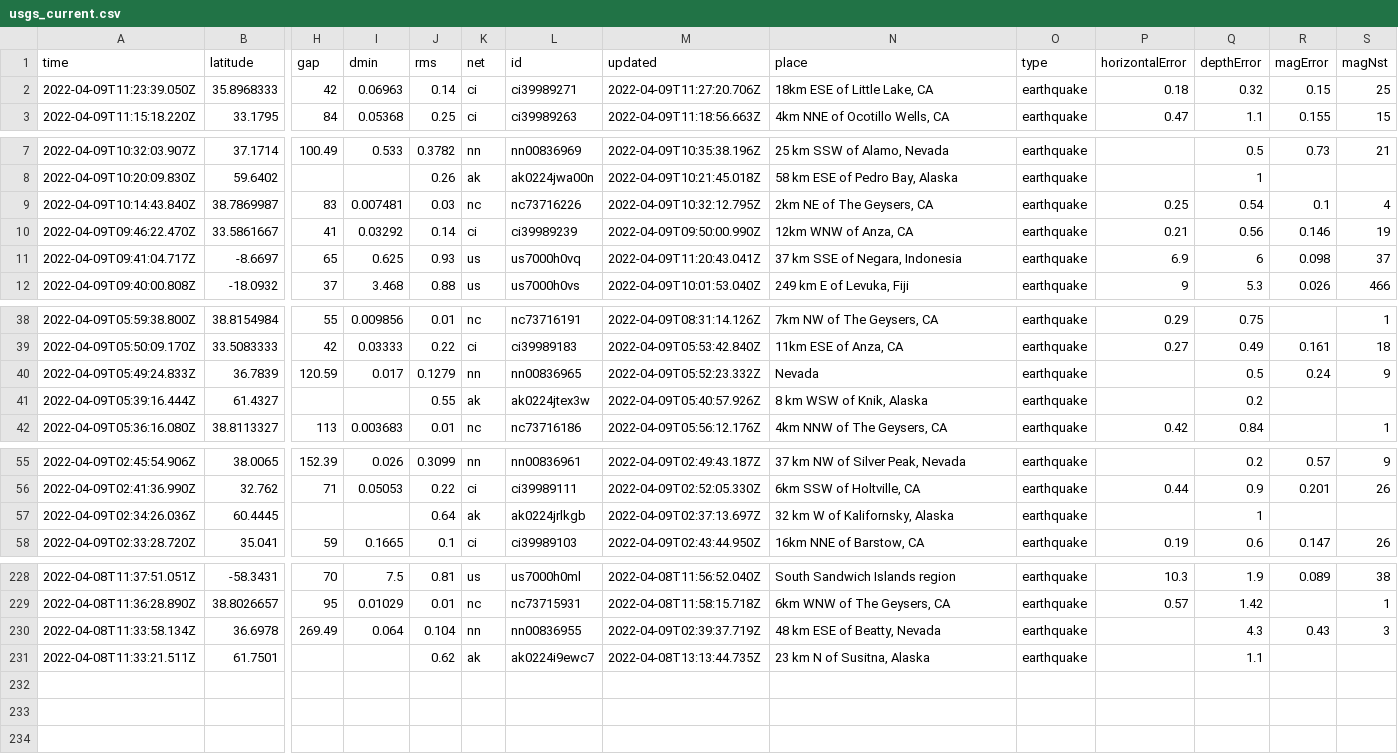
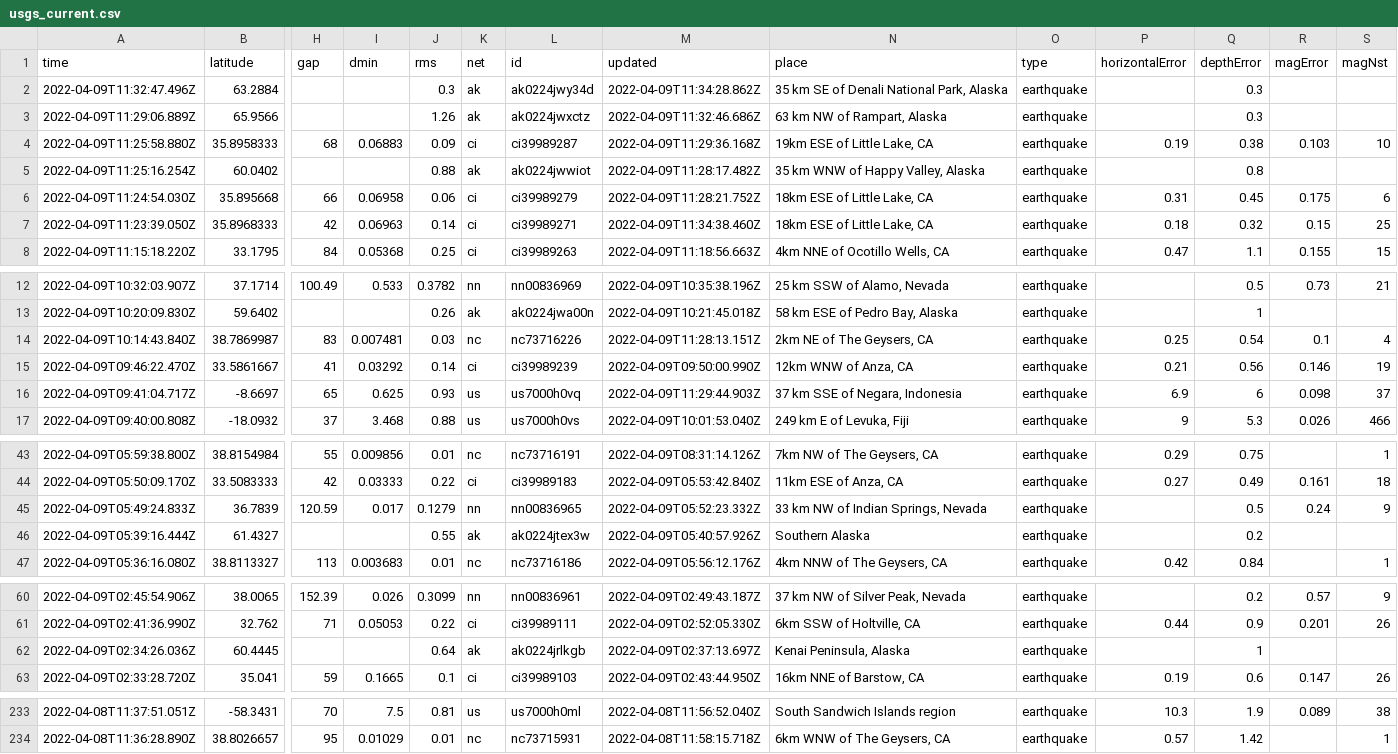
Before and after one commit to jemmastephenson/my-data-robot, a CSV file: usgs_current.csv, drawn as a sheet; only a part is shown, gaps mark what is left out; removed rows and columns are numbered as before the commit, all else as after; rows hold the shown columns only; the diff covers the shown part only; the diff names each change by its address in the sheet, - before the commit and + after, or states it on an @@ line.

```diff
--- a/usgs_current.csv
+++ b/usgs_current.csv
+row 2: 2022-04-09T11:32:47.496Z | 63.2884 |  |  | 0.3 | ak | ak0224jwy34d | 2022-04-09T11:34:28.862Z | 35 km SE of Denali National Park, Alaska | earthquake |  | 0.3
+row 3: 2022-04-09T11:29:06.889Z | 65.9566 |  |  | 1.26 | ak | ak0224jwxctz | 2022-04-09T11:32:46.686Z | 63 km NW of Rampart, Alaska | earthquake |  | 0.3
+row 4: 2022-04-09T11:25:58.880Z | 35.8958333 | 68 | 0.06883 | 0.09 | ci | ci39989287 | 2022-04-09T11:29:36.168Z | 19km ESE of Little Lake, CA | earthquake | 0.19 | 0.38 | 0.103 | 10
+row 5: 2022-04-09T11:25:16.254Z | 60.0402 |  |  | 0.88 | ak | ak0224jwwiot | 2022-04-09T11:28:17.482Z | 35 km WNW of Happy Valley, Alaska | earthquake |  | 0.8
+row 6: 2022-04-09T11:24:54.030Z | 35.895668 | 66 | 0.06958 | 0.06 | ci | ci39989279 | 2022-04-09T11:28:21.752Z | 18km ESE of Little Lake, CA | earthquake | 0.31 | 0.45 | 0.175 | 6
-M7 (updated): 2022-04-09T11:27:20.706Z
+M7 (updated): 2022-04-09T11:34:38.460Z
-M14 (updated): 2022-04-09T10:32:12.795Z
+M14 (updated): 2022-04-09T11:28:13.151Z
-M16 (updated): 2022-04-09T11:20:43.041Z
+M16 (updated): 2022-04-09T11:29:44.903Z
-N45 (place): Nevada
+N45 (place): 33 km NW of Indian Springs, Nevada
-N46 (place): 8 km WSW of Knik, Alaska
+N46 (place): Southern Alaska
-N62 (place): 32 km W of Kalifornsky, Alaska
+N62 (place): Kenai Peninsula, Alaska
-row 230: 2022-04-08T11:33:58.134Z | 36.6978 | 269.49 | 0.064 | 0.104 | nn | nn00836955 | 2022-04-09T02:39:37.719Z | 48 km ESE of Beatty, Nevada | earthquake |  | 4.3 | 0.43 | 3
-row 231: 2022-04-08T11:33:21.511Z | 61.7501 |  |  | 0.62 | ak | ak0224i9ewc7 | 2022-04-08T13:13:44.735Z | 23 km N of Susitna, Alaska | earthquake |  | 1.1
```
Also changed, not shown: 8 edited cells elsewhere in this file.
